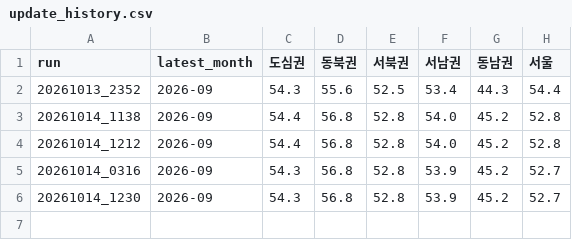
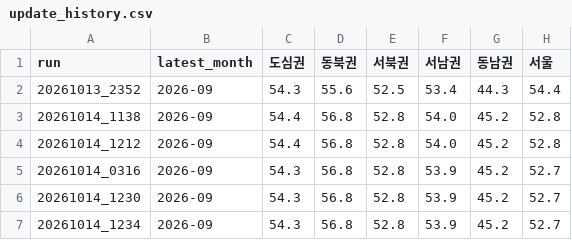
Before and after one commit to won-topiaa/korean-realestate-fear-and-greed-index, a CSV file: results_zone/update_history.csv, drawn as a sheet.

```diff
--- a/results_zone/update_history.csv
+++ b/results_zone/update_history.csv
@@ -6 +6,2 @@ run,latest_month,도심권,동북권,서북권,서남권,동남권,서울
 20261014_1230,2026-09,54.3,56.8,52.8,53.9,45.2,52.7
+20261014_1234,2026-09,54.3,56.8,52.8,53.9,45.2,52.7
```
Also changed, not shown: data/indicators_extra.csv, data/repeat_sales.csv, 5 other files.
